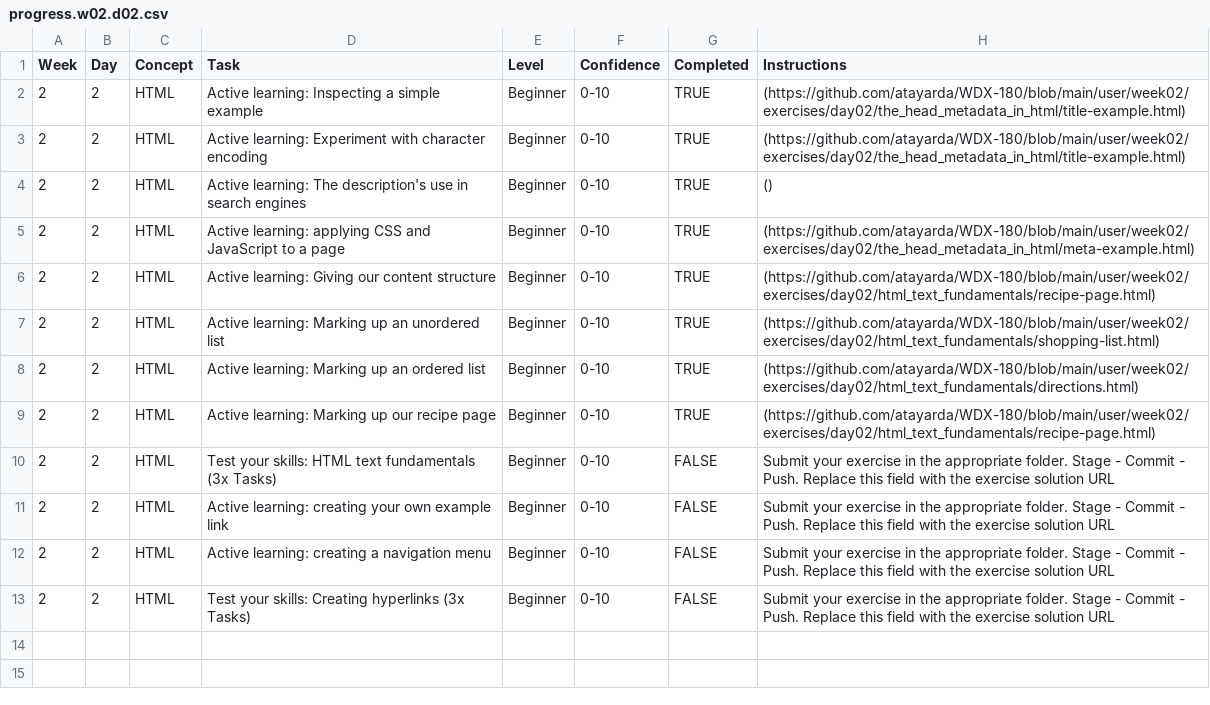
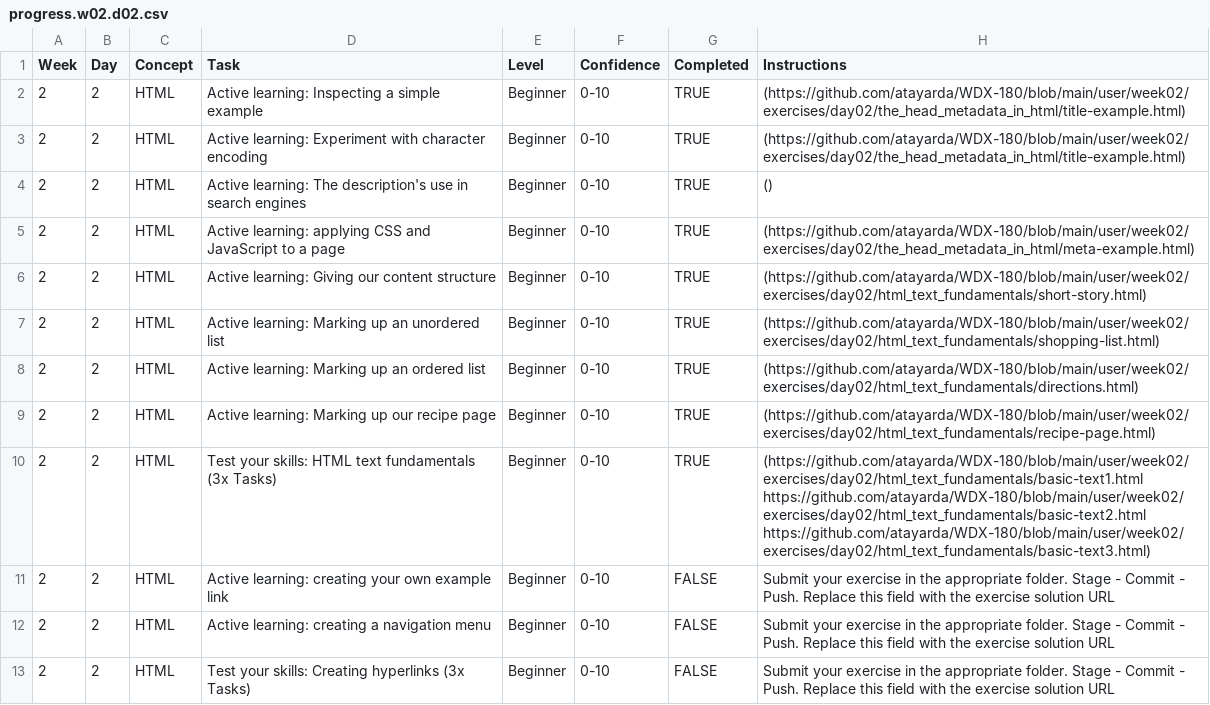
Before and after one commit to atayarda/WDX-180, a CSV file: user/week02/progress/progress.w02.d02.csv, drawn as a sheet.

Commit message:
updated progress for week 02 day 02

```diff
--- a/user/week02/progress/progress.w02.d02.csv
+++ b/user/week02/progress/progress.w02.d02.csv
@@ -5,3 +5,3 @@ Week,Day,Concept,Task,Level,Confidence,Completed,Instructions
 2,2,HTML,Active learning: applying CSS and JavaScript to a page,Beginner,0-10,TRUE,(https://github.com/atayarda/WDX-180/blob/main/user/week02/exercises/day02/the_head_metadata_in_html/meta-example.html)
-2,2,HTML,Active learning: Giving our content structure,Beginner,0-10,TRUE,(https://github.com/atayarda/WDX-180/blob/main/user/week02/exercises/day02/html_text_fundamentals/recipe-page.html)
+2,2,HTML,Active learning: Giving our content structure,Beginner,0-10,TRUE,(https://github.com/atayarda/WDX-180/blob/main/user/week02/exercises/day02/html_text_fundamentals/short-story.html)
 2,2,HTML,Active learning: Marking up an unordered list,Beginner,0-10,TRUE,(https://github.com/atayarda/WDX-180/blob/main/user/week02/exercises/day02/html_text_fundamentals/shopping-list.html)
@@ -9,3 +9,3 @@ Week,Day,Concept,Task,Level,Confidence,Completed,Instructions
 2,2,HTML,Active learning: Marking up our recipe page,Beginner,0-10,TRUE,(https://github.com/atayarda/WDX-180/blob/main/user/week02/exercises/day02/html_text_fundamentals/recipe-page.html)
-2,2,HTML,Test your skills: HTML text fundamentals (3x Tasks),Beginner,0-10,FALSE,Submit your exercise in the appropriate folder. Stage - Commit - Push. Replace this field with the exercise solution URL
+2,2,HTML,Test your skills: HTML text fundamentals (3x Tasks),Beginner,0-10,TRUE,(https://github.com/atayarda/WDX-180/blob/main/user/week02/exercises/day02/html_text_fundamentals/basic-text1.html https://github.com/atayarda/WDX-180/blob/main/user/week02/exercises/day02/html_text_fundamentals/basic-text2.html https://github.com/atayarda/WDX-180/blob/main/user/week02/exercises/day02/html_text_fundamentals/basic-text3.html)
 2,2,HTML,Active learning: creating your own example link,Beginner,0-10,FALSE,Submit your exercise in the appropriate folder. Stage - Commit - Push. Replace this field with the exercise solution URL
```
